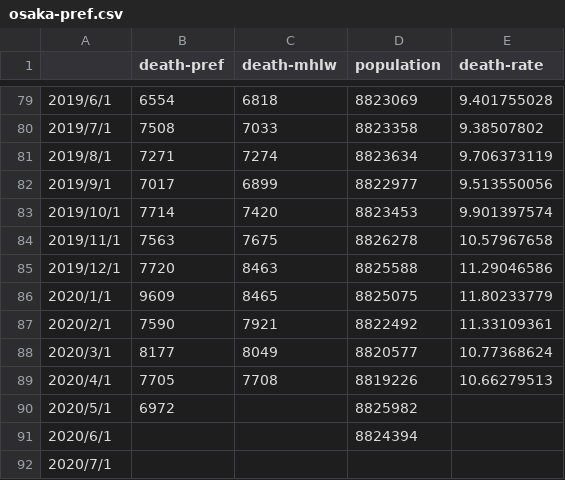
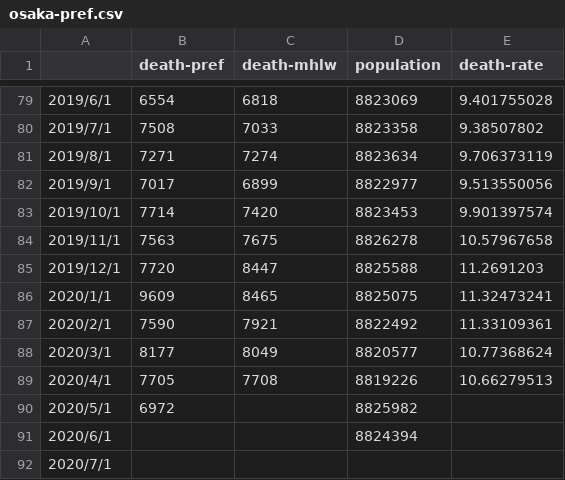
Before and after one commit to Derive-ip/Excess-death, a CSV file: osaka-pref.csv, drawn as a sheet; only a part is shown, gaps mark what is left out.

Commit message:
Add files via upload

```diff
--- a/osaka-pref.csv
+++ b/osaka-pref.csv
@@ -84,4 +84,4 @@
 2019/11/1,7563,7675,8826278,10.57967658
-2019/12/1,7720,8463,8825588,11.29046586
-2020/1/1,9609,8465,8825075,11.80233779
+2019/12/1,7720,8447,8825588,11.2691203
+2020/1/1,9609,8465,8825075,11.32473241
 2020/2/1,7590,7921,8822492,11.33109361
```
